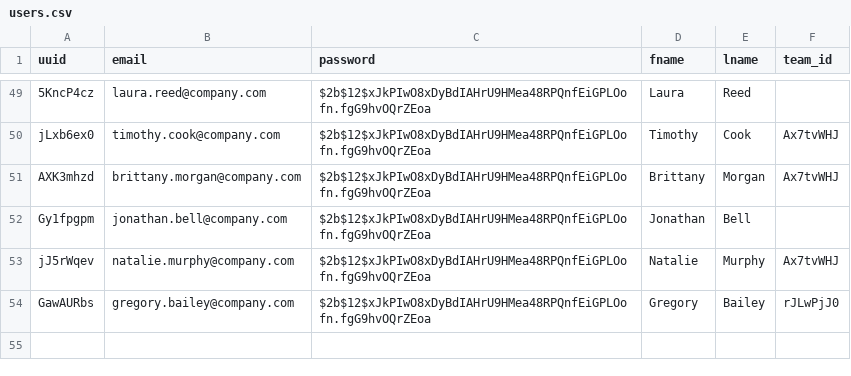
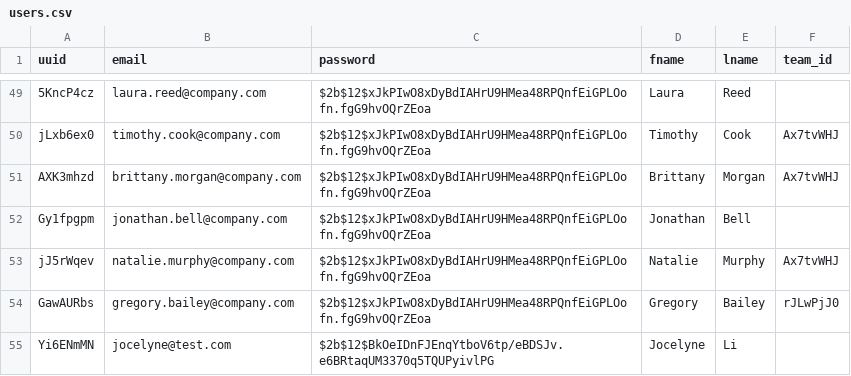
Before and after one commit to puganinithepug/Morgan-Stanley-Athena-Paths, a CSV file: backend/users.csv, drawn as a sheet; only a part is shown, gaps mark what is left out; the diff names each change by its address in the sheet, - before the commit and + after, or states it on an @@ line.

```diff
--- a/backend/users.csv
+++ b/backend/users.csv
+row 55: Yi6ENmMN | jocelyne@test.com | $2b$12$BkOeIDnFJEnqYtboV6tp/eBDSJv.e6BRtaqUM3370q5TQUPyivlPG | Jocelyne | Li
```
Also changed, not shown: backend/donations.csv, backend/hasBadges.csv, 1 other file.
